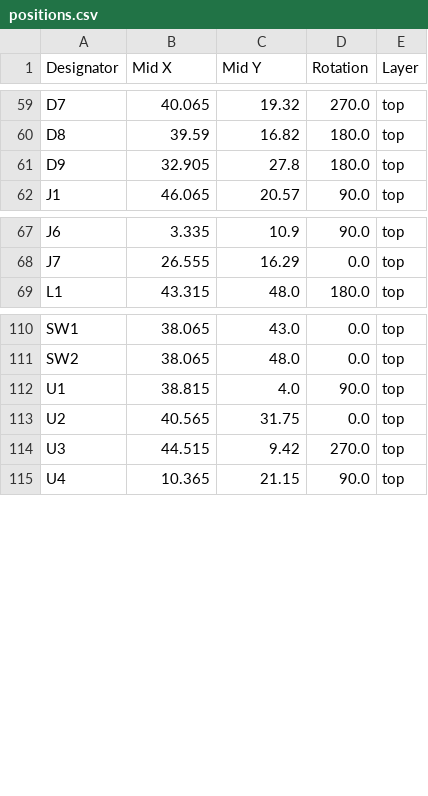
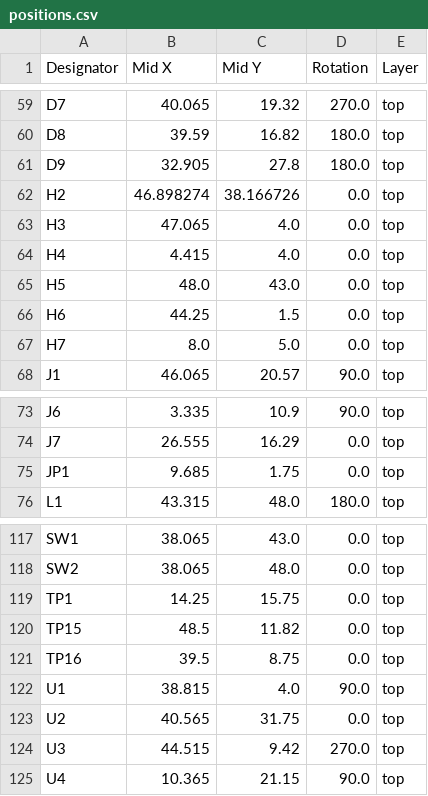
Before and after one commit to Galacs/valrob-carte-actionneurs-cdf-1, a CSV file: production/positions.csv, drawn as a sheet; only a part is shown, gaps mark what is left out; the diff names each change by its address in the sheet, - before the commit and + after, or states it on an @@ line.

Commit message:
regenerate production files

```diff
--- a/production/positions.csv
+++ b/production/positions.csv
+row 62: H2 | 46.898274 | 38.166726 | 0.0 | top
+row 63: H3 | 47.065 | 4.0 | 0.0 | top
+row 64: H4 | 4.415 | 4.0 | 0.0 | top
+row 65: H5 | 48.0 | 43.0 | 0.0 | top
+row 66: H6 | 44.25 | 1.5 | 0.0 | top
+row 67: H7 | 8.0 | 5.0 | 0.0 | top
+row 75: JP1 | 9.685 | 1.75 | 0.0 | top
+row 119: TP1 | 14.25 | 15.75 | 0.0 | top
+row 120: TP15 | 48.5 | 11.82 | 0.0 | top
+row 121: TP16 | 39.5 | 8.75 | 0.0 | top
```
Also changed, not shown: production/designators.csv, 5 other files.
